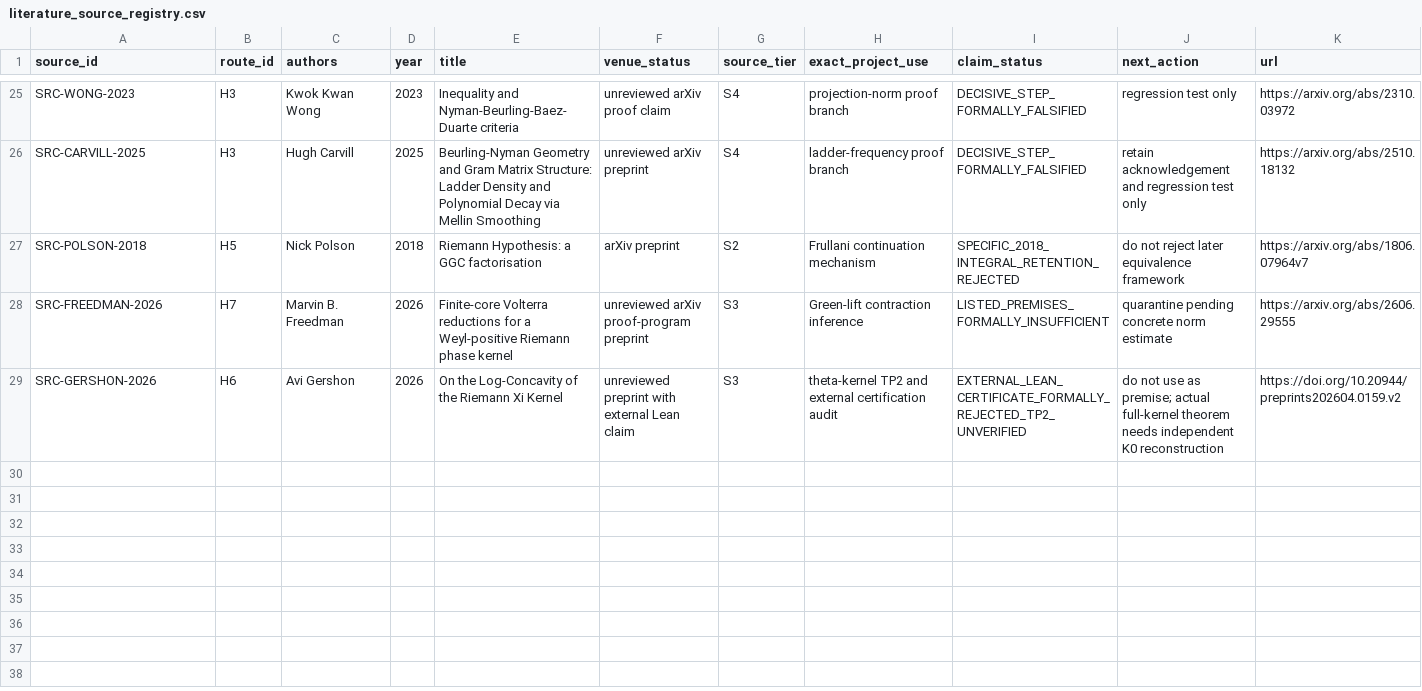
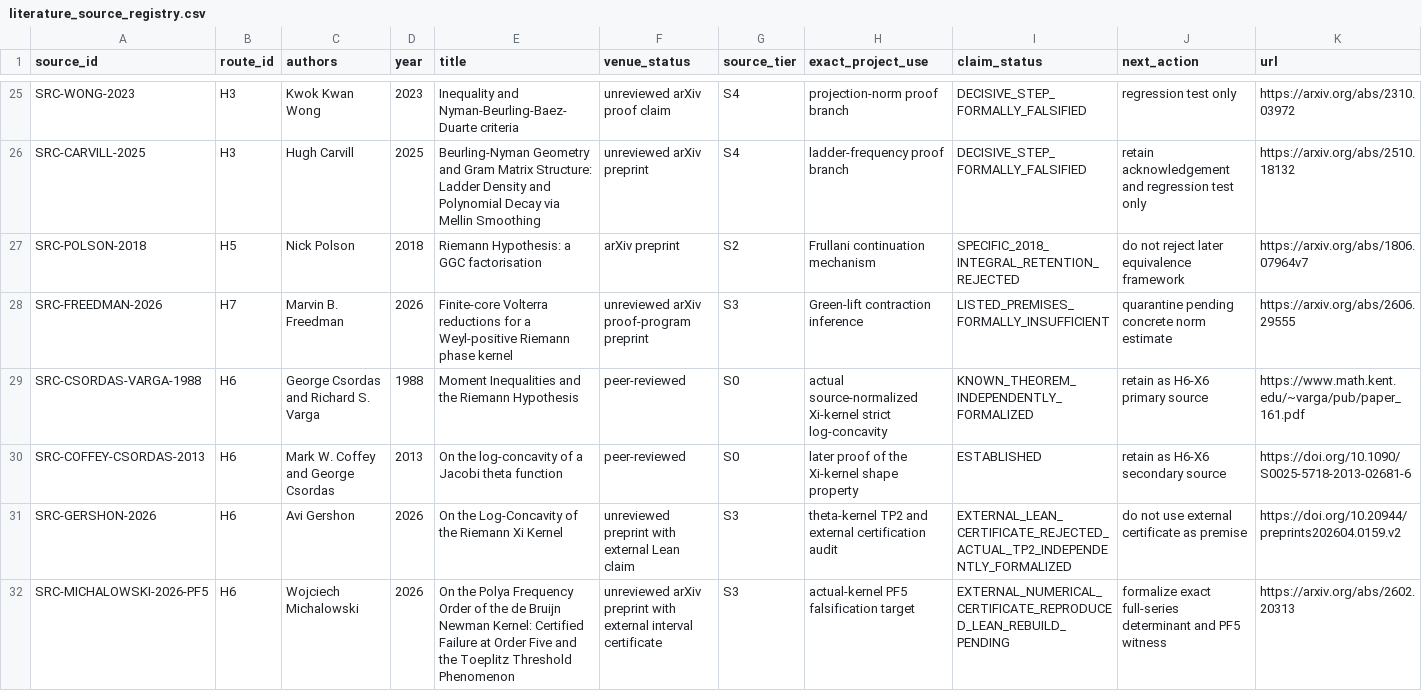
Before and after one commit to Ryugu-07/lean-lab-rh, a CSV file: research/literature_source_registry.csv, drawn as a sheet; only a part is shown, gaps mark what is left out.

Commit message:
preregister Xi kernel PF5 falsification

```diff
--- a/research/literature_source_registry.csv
+++ b/research/literature_source_registry.csv
@@ -28,2 +28,5 @@ SRC-POLSON-2018,H5,Nick Polson,2018,Riemann Hypothesis: a GGC factorisation,arXi
 SRC-FREEDMAN-2026,H7,Marvin B. Freedman,2026,Finite-core Volterra reductions for a Weyl-positive Riemann phase kernel,unreviewed arXiv proof-program preprint,S3,Green-lift contraction inference,LISTED_PREMISES_FORMALLY_INSUFFICIENT,quarantine pending concrete norm estimate,https://arxiv.org/abs/2606.29555
-SRC-GERSHON-2026,H6,Avi Gershon,2026,On the Log-Concavity of the Riemann Xi Kernel,unreviewed preprint with external Lean claim,S3,theta-kernel TP2 and external certification audit,EXTERNAL_LEAN_CERTIFICATE_FORMALLY_REJECTED_TP2_UNVERIFIED,do not use as premise; actual full-kernel theorem needs independent K0 reconstruction,https://doi.org/10.20944/preprints202604.0159.v2
+SRC-CSORDAS-VARGA-1988,H6,George Csordas and Richard S. Varga,1988,Moment Inequalities and the Riemann Hypothesis,peer-reviewed,S0,actual source-normalized Xi-kernel strict log-concavity,KNOWN_THEOREM_INDEPENDENTLY_FORMALIZED,retain as H6-X6 primary source,https://www.math.kent.edu/~varga/pub/paper_161.pdf
+SRC-COFFEY-CSORDAS-2013,H6,Mark W. Coffey and George Csordas,2013,On the log-concavity of a Jacobi theta function,peer-reviewed,S0,later proof of the Xi-kernel shape property,ESTABLISHED,retain as H6-X6 secondary source,https://doi.org/10.1090/S0025-5718-2013-02681-6
+SRC-GERSHON-2026,H6,Avi Gershon,2026,On the Log-Concavity of the Riemann Xi Kernel,unreviewed preprint with external Lean claim,S3,theta-kernel TP2 and external certification audit,EXTERNAL_LEAN_CERTIFICATE_REJECTED_ACTUAL_TP2_INDEPENDENTLY_FORMALIZED,do not use external certificate as premise,https://doi.org/10.20944/preprints202604.0159.v2
+SRC-MICHALOWSKI-2026-PF5,H6,Wojciech Michalowski,2026,On the Polya Frequency Order of the de Bruijn Newman Kernel: Certified Failure at Order Five and the Toeplitz Threshold Phenomenon,unreviewed arXiv preprint with external interval certificate,S3,actual-kernel PF5 falsification target,EXTERNAL_NUMERICAL_CERTIFICATE_REPRODUCED_LEAN_REBUILD_PENDING,formalize exact full-series determinant and PF5 witness,https://arxiv.org/abs/2602.20313
```
Also changed, not shown: 5 other files.
